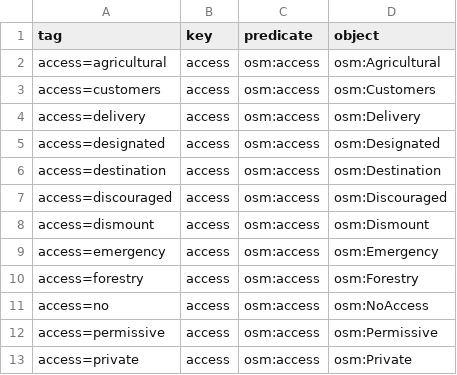
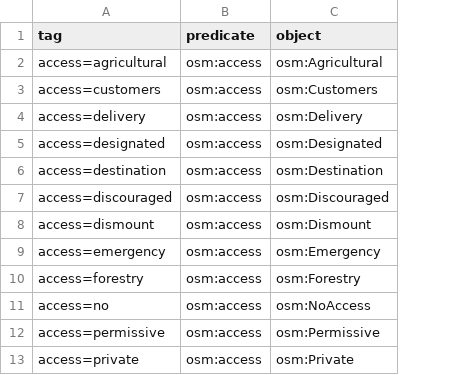
Before and after one commit to openplannerteam/routable-tiles-ontology, a CSV file: entities.csv, drawn as a sheet; only a part is shown; the diff names each change by its address in the sheet, - before the commit and + after, or states it on an @@ line.

```diff
--- a/entities.csv
+++ b/entities.csv
-column B (key), rows 2-13: all access
```
Also changed, not shown: 2 other files.
